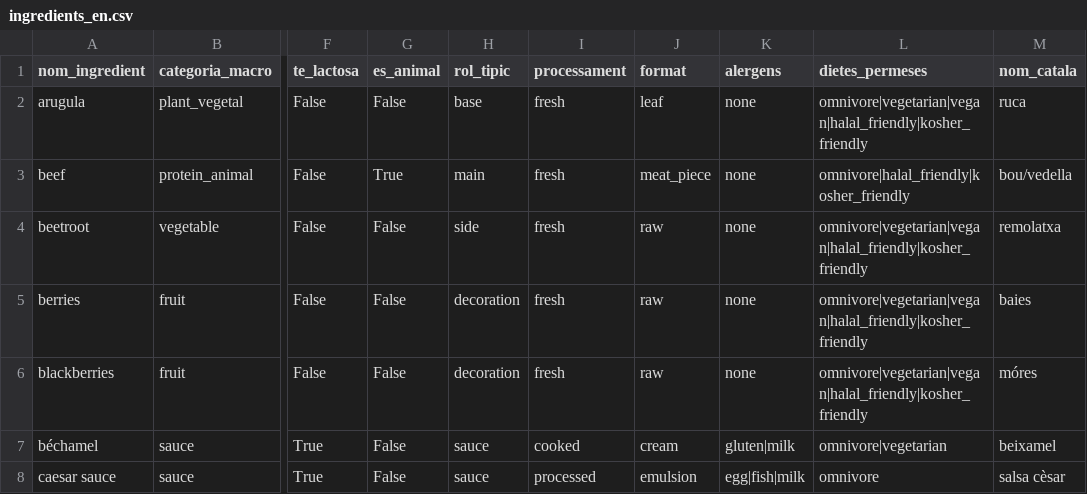
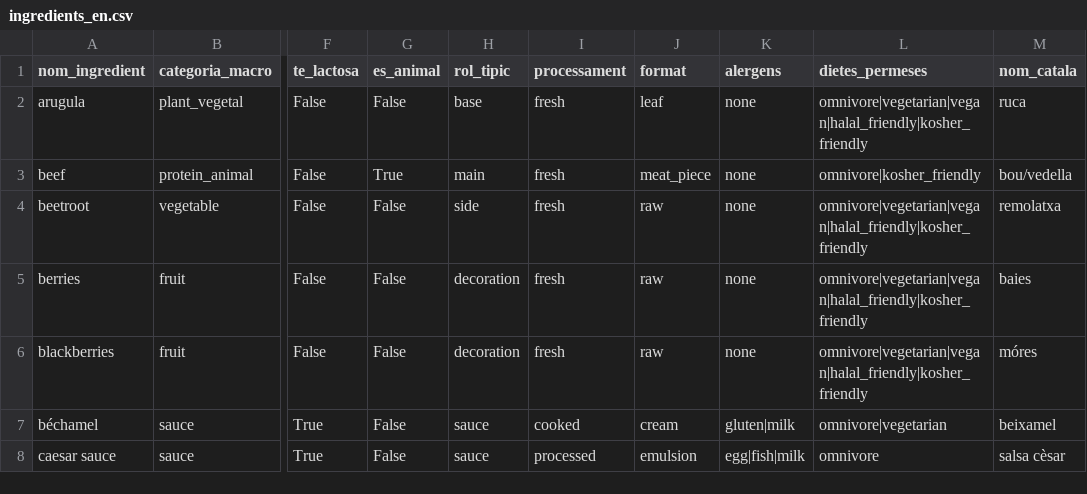
Before and after one commit to olgaobiols/sbc_cbr_i_recomanacio, a CSV file: data/ingredients_en.csv, drawn as a sheet; only a part is shown, gaps mark what is left out; the diff names each change by its address in the sheet, - before the commit and + after, or states it on an @@ line.

```diff
--- a/data/ingredients_en.csv
+++ b/data/ingredients_en.csv
-L3 (dietes_permeses): omnivore|halal_friendly|kosher_friendly
+L3 (dietes_permeses): omnivore|kosher_friendly
```
Also changed, not shown: 4 other files.
